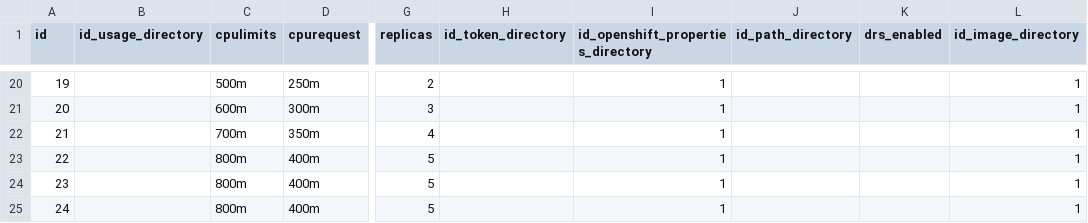
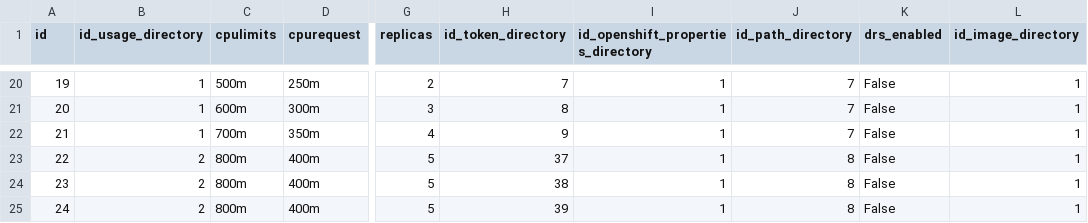
Before and after one commit to sebastianfalck/ScriptJsontoBBDD, a CSV file: csv_output/microservice_properties_directory.csv, drawn as a sheet; only a part is shown, gaps mark what is left out; the diff covers the shown part only; the diff names each change by its address in the sheet, - before the commit and + after, or states it on an @@ line.

```diff
--- a/csv_output/microservice_properties_directory.csv
+++ b/csv_output/microservice_properties_directory.csv
-B20:B22 (id_usage_directory): (empty)
+B20:B22 (id_usage_directory): 1
-H20 (id_token_directory): (empty)
+H20 (id_token_directory): 7
-J20:J22 (id_path_directory): (empty)
+J20:J22 (id_path_directory): 7
-K20:K25 (drs_enabled): (empty)
+K20:K25 (drs_enabled): False
-H21 (id_token_directory): (empty)
+H21 (id_token_directory): 8
-H22 (id_token_directory): (empty)
+H22 (id_token_directory): 9
-B23:B25 (id_usage_directory): (empty)
+B23:B25 (id_usage_directory): 2
-H23 (id_token_directory): (empty)
+H23 (id_token_directory): 37
-J23:J25 (id_path_directory): (empty)
+J23:J25 (id_path_directory): 8
-H24 (id_token_directory): (empty)
+H24 (id_token_directory): 38
-H25 (id_token_directory): (empty)
+H25 (id_token_directory): 39
```
Also changed, not shown: 72 edited cells elsewhere in this file, 5 other files.
